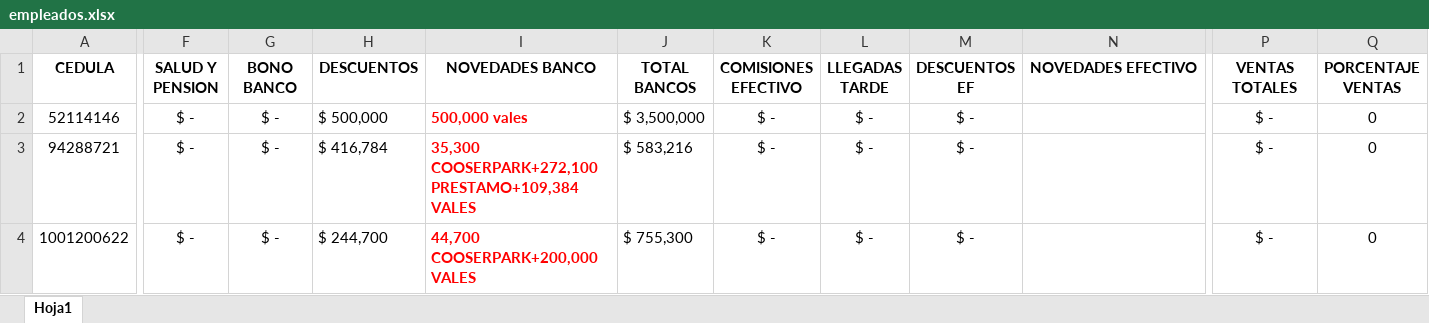
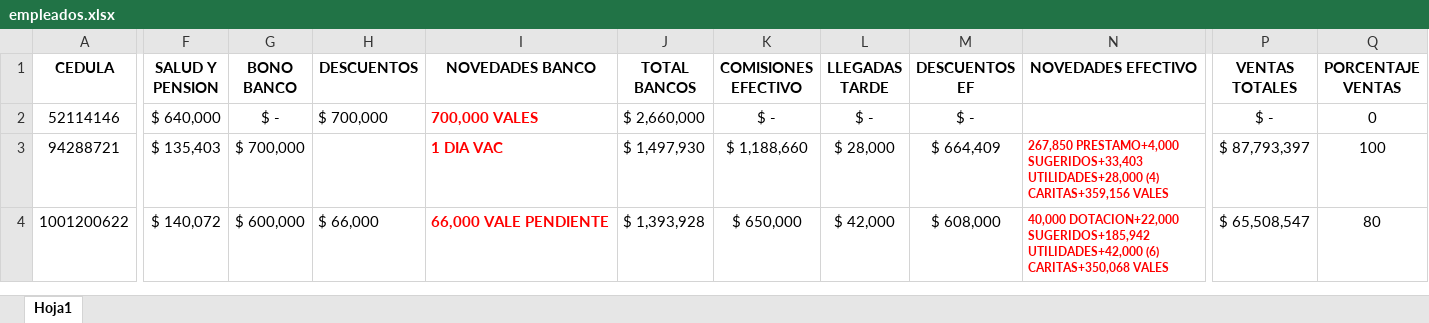
Before and after one commit to Alpartes/DESPRENDIBLE, an Excel workbook: empleados.xlsx, sheet Hoja1, drawn as a sheet; only a part is shown, gaps mark what is left out; values as stored, in another font and other column widths than the file's, no borders; the diff covers the shown part only; the diff names each change by its address in the sheet, - before the commit and + after, or states it on an @@ line.

Commit message:
Update empleados.xlsx

```diff
--- a/empleados.xlsx (sheet Hoja1)
+++ b/empleados.xlsx (sheet Hoja1)
-F2 (SALUD Y PENSION): $ -
+F2 (SALUD Y PENSION): $ 640,000
-H2 (DESCUENTOS): $ 500,000
+H2 (DESCUENTOS): $ 700,000
-I2 (NOVEDADES BANCO): 500,000 vales
+I2 (NOVEDADES BANCO): 700,000 VALES
-J2 (TOTAL BANCOS): $ 3,500,000
+J2 (TOTAL BANCOS): $ 2,660,000
-F3 (SALUD Y PENSION): $ -
+F3 (SALUD Y PENSION): $ 135,403
-G3 (BONO BANCO): $ -
+G3 (BONO BANCO): $ 700,000
-H3 (DESCUENTOS): $ 416,784
+H3 (DESCUENTOS): (empty)
-I3 (NOVEDADES BANCO): 35,300 COOSERPARK+272,100 PRESTAMO+109,384 VALES
+I3 (NOVEDADES BANCO): 1 DIA VAC
-J3 (TOTAL BANCOS): $ 583,216
+J3 (TOTAL BANCOS): $ 1,497,930
-K3 (COMISIONES EFECTIVO): $ -
+K3 (COMISIONES EFECTIVO): $ 1,188,660
-L3 (LLEGADAS TARDE): $ -
+L3 (LLEGADAS TARDE): $ 28,000
-M3 (DESCUENTOS EF): $ -
+M3 (DESCUENTOS EF): $ 664,409
-N3 (NOVEDADES EFECTIVO): (empty)
+N3 (NOVEDADES EFECTIVO): 267,850 PRESTAMO+4,000 SUGERIDOS+33,403 UTILIDADES+28,000 (4) CARITAS+359,156 VALES
-P3 (VENTAS TOTALES): $ -
+P3 (VENTAS TOTALES): $ 87,793,397
-Q3 (PORCENTAJE VENTAS): 0
+Q3 (PORCENTAJE VENTAS): 100
-F4 (SALUD Y PENSION): $ -
+F4 (SALUD Y PENSION): $ 140,072
-G4 (BONO BANCO): $ -
+G4 (BONO BANCO): $ 600,000
-H4 (DESCUENTOS): $ 244,700
+H4 (DESCUENTOS): $ 66,000
-I4 (NOVEDADES BANCO): 44,700 COOSERPARK+200,000 VALES
+I4 (NOVEDADES BANCO): 66,000 VALE PENDIENTE
-J4 (TOTAL BANCOS): $ 755,300
+J4 (TOTAL BANCOS): $ 1,393,928
-K4 (COMISIONES EFECTIVO): $ -
+K4 (COMISIONES EFECTIVO): $ 650,000
-L4 (LLEGADAS TARDE): $ -
+L4 (LLEGADAS TARDE): $ 42,000
-M4 (DESCUENTOS EF): $ -
+M4 (DESCUENTOS EF): $ 608,000
-N4 (NOVEDADES EFECTIVO): (empty)
+N4 (NOVEDADES EFECTIVO): 40,000 DOTACION+22,000 SUGERIDOS+185,942 UTILIDADES+42,000 (6) CARITAS+350,068 VALES
-P4 (VENTAS TOTALES): $ -
+P4 (VENTAS TOTALES): $ 65,508,547
-Q4 (PORCENTAJE VENTAS): 0
+Q4 (PORCENTAJE VENTAS): 80
```
Also changed, not shown: 146 edited cells elsewhere in this sheet, formulas that keep their value.
